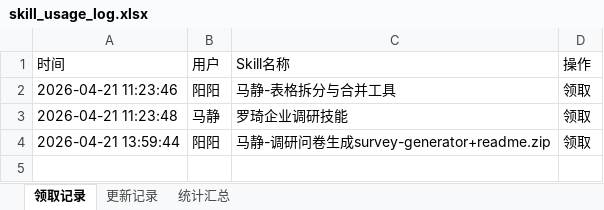
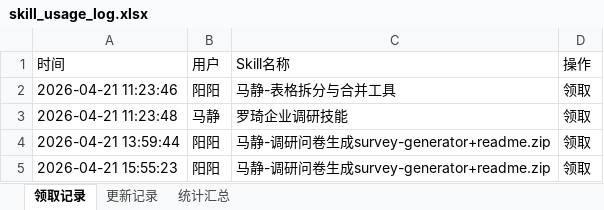
Before and after one commit to Yangyang0207/skill-library, an Excel workbook: data/skill_usage_log.xlsx, sheet 领取记录, drawn as a sheet; values as stored, in another font and other column widths than the file's, no borders; the diff names each change by its address in the sheet, - before the commit and + after, or states it on an @@ line.

Commit message:
[领取] 阳阳 领取/更新了《马静-调研问卷生成survey-generator+readme.zip》

```diff
--- a/data/skill_usage_log.xlsx (sheet 领取记录)
+++ b/data/skill_usage_log.xlsx (sheet 领取记录)
+row 5: 2026-04-21 15:55:23 | 阳阳 | 马静-调研问卷生成survey-generator+readme.zip | 领取
```
Also changed, not shown: sheet 统计汇总.
